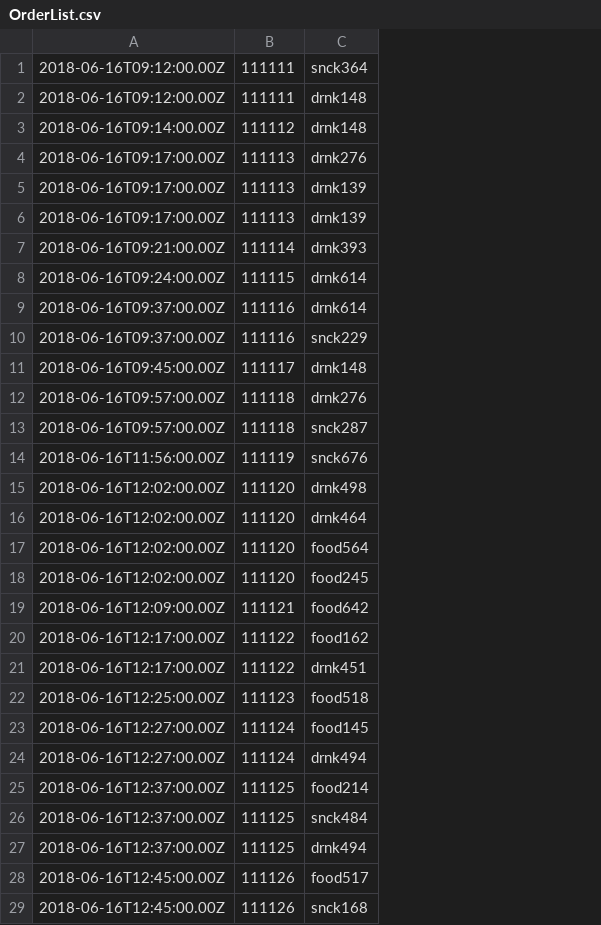
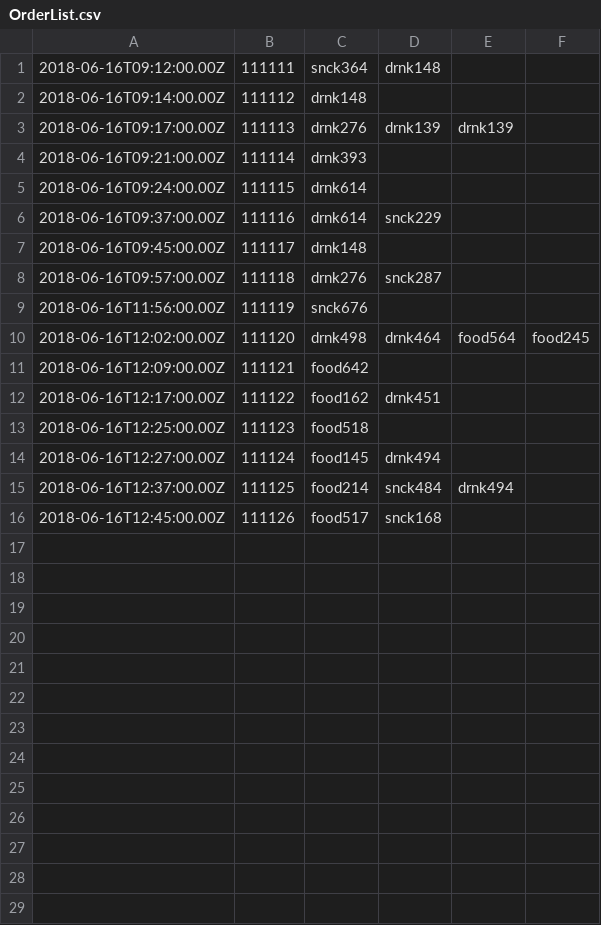
Before and after one commit to chenning17/Advanced_Software_Engineering, a CSV file: ASE_CW1/OrderList.csv, drawn as a sheet; removed rows and columns are numbered as before the commit, all else as after; the diff names each change by its address in the sheet, - before the commit and + after, or states it on an @@ line.

Commit message:
Updated CSV to include multiple orders per line

```diff
--- a/ASE_CW1/OrderList.csv
+++ b/ASE_CW1/OrderList.csv
+column D, rows 1-16: drnk148 |  | drnk139 |  |  | snck229 |  | snck287 |  | drnk464 |  | drnk451 |  | drnk494 | snck484 | snck168
+column E, rows 3-15: drnk139 |  |  |  |  |  |  | food564 |  |  |  |  | drnk494
+column F, row 10: food245
-row 2: 2018-06-16T09:12:00.00Z | 111111 | drnk148
-row 5: 2018-06-16T09:17:00.00Z | 111113 | drnk139
-row 6: 2018-06-16T09:17:00.00Z | 111113 | drnk139
-row 10: 2018-06-16T09:37:00.00Z | 111116 | snck229
-row 13: 2018-06-16T09:57:00.00Z | 111118 | snck287
-row 16: 2018-06-16T12:02:00.00Z | 111120 | drnk464
-row 17: 2018-06-16T12:02:00.00Z | 111120 | food564
-row 18: 2018-06-16T12:02:00.00Z | 111120 | food245
-row 21: 2018-06-16T12:17:00.00Z | 111122 | drnk451
-row 24: 2018-06-16T12:27:00.00Z | 111124 | drnk494
-row 26: 2018-06-16T12:37:00.00Z | 111125 | snck484
-row 27: 2018-06-16T12:37:00.00Z | 111125 | drnk494
-row 29: 2018-06-16T12:45:00.00Z | 111126 | snck168
```
